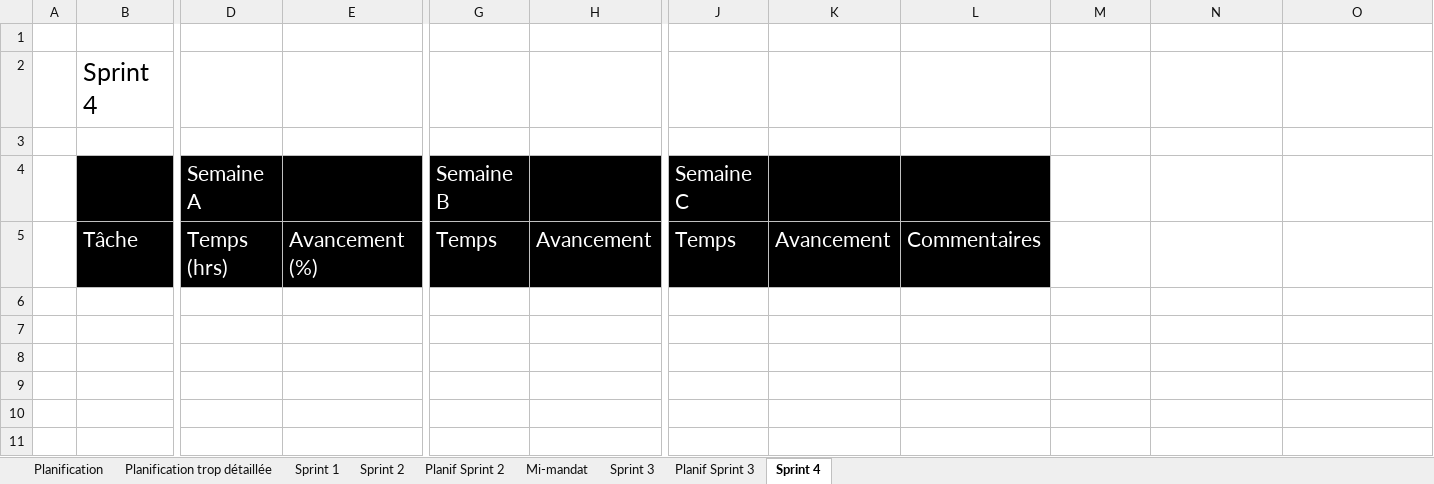
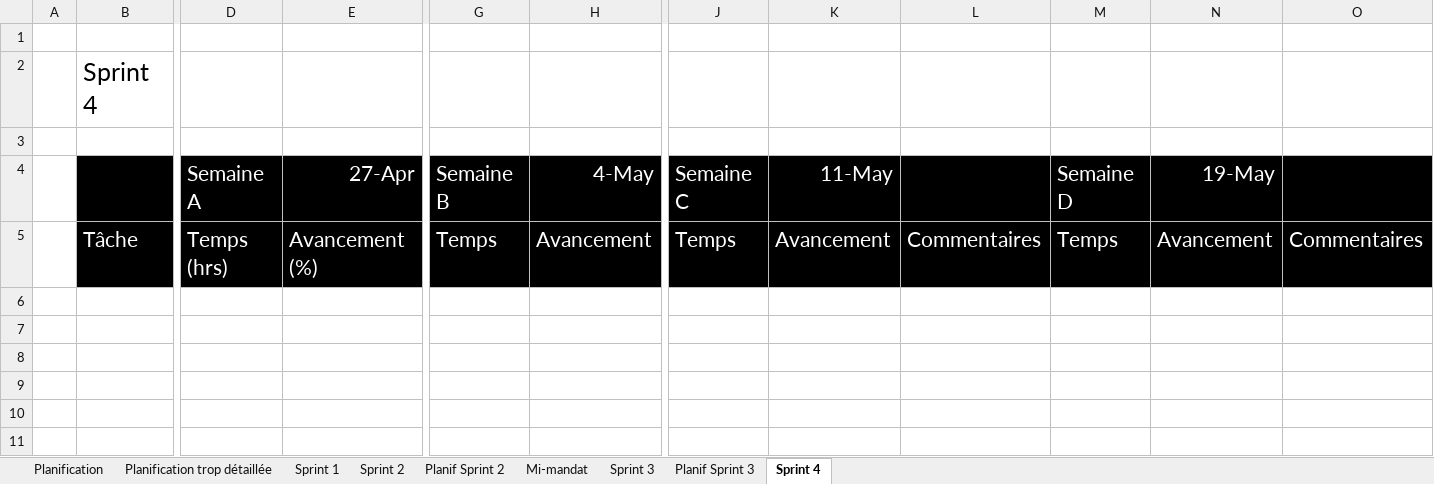
Before and after one commit to Icarium17/L-Attaque, an Excel workbook: doc/C61_-_Document_de_planification_L_Attaque.xlsx, sheet Sprint 4, drawn as a sheet; only a part is shown, gaps mark what is left out; values as stored, in another font and other column widths than the file's, no borders; conditional formats not drawn; removed rows and columns are numbered as before the commit, all else as after; rows hold the shown columns only; the diff names each change by its address in the sheet, - before the commit and + after, or states it on an @@ line.

```diff
--- a/doc/C61_-_Document_de_planification_L_Attaque.xlsx (sheet Sprint 4)
+++ b/doc/C61_-_Document_de_planification_L_Attaque.xlsx (sheet Sprint 4)
-row 4:  |  | Semaine A |  | Semaine B |  | Semaine C
+row 4:  |  | Semaine A | 27-Apr | Semaine B | 4-May | Semaine C | 11-May |  | Semaine D | 19-May
-M5: (empty)
+M5: Temps
-M5:O5 fill: none
+M5:O5 fill: #000000
-N5: (empty)
+N5: Avancement
-O5: (empty)
+O5: Commentaires
```
Also changed, not shown: sheet Planif Sprint 3, sheet Sprint 1, sheet Planif Sprint 2, sheet Sprint 3.
